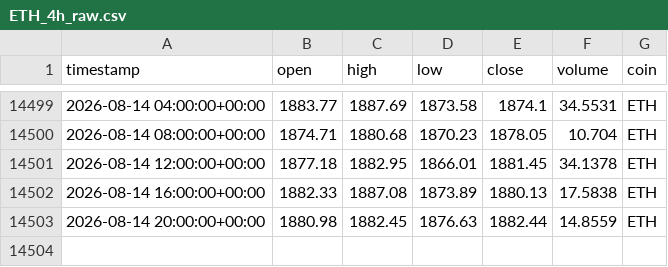
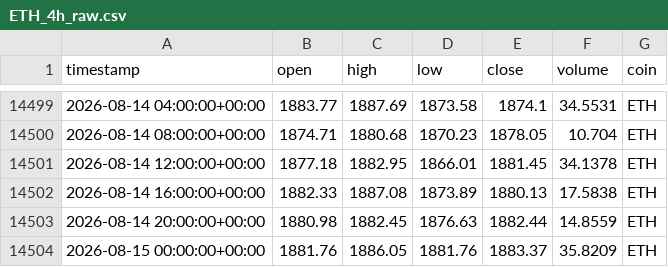
Before and after one commit to Vicems019/TFM-NeuroQuant, a CSV file: data/raw/ETH_4h_raw.csv, drawn as a sheet; only a part is shown, gaps mark what is left out; the diff names each change by its address in the sheet, - before the commit and + after, or states it on an @@ line.

```diff
--- a/data/raw/ETH_4h_raw.csv
+++ b/data/raw/ETH_4h_raw.csv
+row 14504: 2026-08-15 00:00:00+00:00 | 1881.76 | 1886.05 | 1881.76 | 1883.37 | 35.8209 | ETH
```
Also changed, not shown: data/raw/AVAX_4h_raw.csv, data/raw/SOL_4h_raw.csv, 5 other files.
